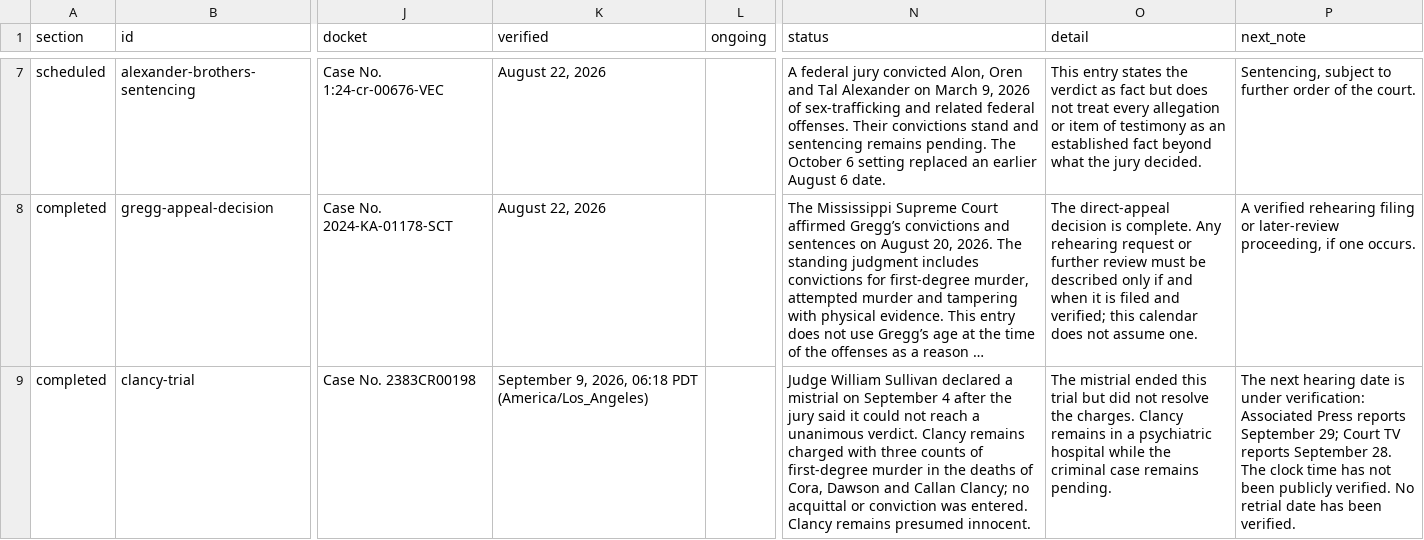
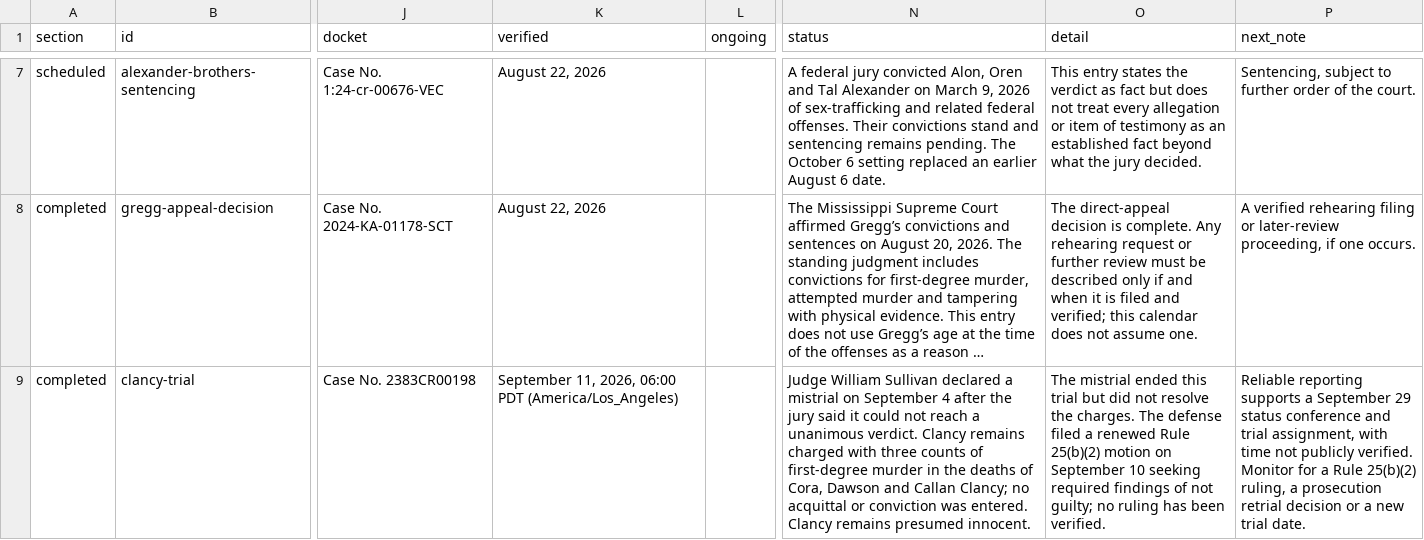
Before and after one commit to cassiancreed/cassiancreed-astro, a TSV file: src/data/court-calendar.tsv, drawn as a sheet; only a part is shown, gaps mark what is left out; long unchanged cells end in …; the diff covers the shown part only; the diff names each change by its address in the sheet, - before the commit and + after, or states it on an @@ line.

Commit message:
Repair stale court dates in Calendar and weekly guide (#180)
* Restore source-verified September 11 calendar currentness

* Replace stale Morphew date in weekly court guide

* Correct weekly guide publication date

```diff
--- a/src/data/court-calendar.tsv
+++ b/src/data/court-calendar.tsv
-K9 (verified): September 9, 2026, 06:18 PDT (America/Los_Angeles)
+K9 (verified): September 11, 2026, 06:00 PDT (America/Los_Angeles)
-O9 (detail): …the charges. Clancy remains in a psychiatric hospital while the criminal case remains pending.
+O9 (detail): …the charges. The defense filed a renewed Rule 25(b)(2) motion on September 10 seeking required findings of not guilty; no ruling has been verified.
-P9 (next_note): The next hearing date is under verification: Associated Press reports September 29; Court TV reports September 28. The clock time has not been publicly verified. No retrial date has been verified.
+P9 (next_note): Reliable reporting supports a September 29 status conference and trial assignment, with time not publicly verified. Monitor for a Rule 25(b)(2) ruling, a prosecution retrial decision or a new trial date.
```
Also changed, not shown: 38 edited cells elsewhere in this file, 1 other file.
